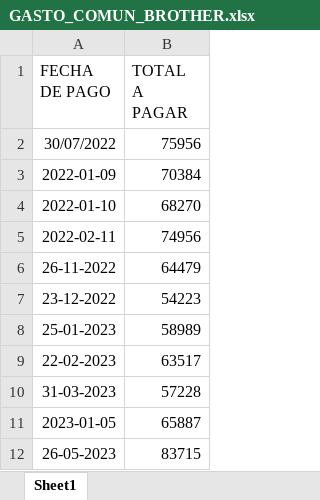
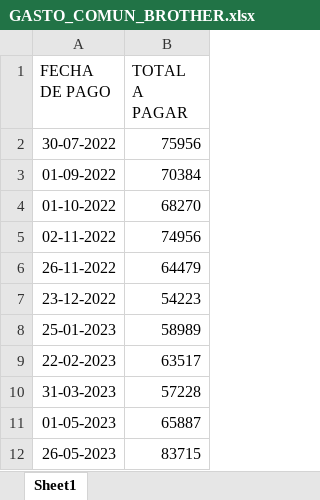
Before and after one commit to laradiazmarianela/GASTO-COMUN, an Excel workbook: Archivos Excel/GASTO_COMUN_BROTHER.xlsx, sheet Sheet1, drawn as a sheet; values as stored, in another font and other column widths than the file's, no borders; the diff names each change by its address in the sheet, - before the commit and + after, or states it on an @@ line.

```diff
--- a/Archivos Excel/GASTO_COMUN_BROTHER.xlsx (sheet Sheet1)
+++ b/Archivos Excel/GASTO_COMUN_BROTHER.xlsx (sheet Sheet1)
-A2 (FECHA DE PAGO): 30/07/2022
+A2 (FECHA DE PAGO): 30-07-2022
-A3 (FECHA DE PAGO): 2022-01-09
+A3 (FECHA DE PAGO): 01-09-2022
-A4 (FECHA DE PAGO): 2022-01-10
+A4 (FECHA DE PAGO): 01-10-2022
-A5 (FECHA DE PAGO): 2022-02-11
+A5 (FECHA DE PAGO): 02-11-2022
-A11 (FECHA DE PAGO): 2023-01-05
+A11 (FECHA DE PAGO): 01-05-2023
```
Also changed, not shown: 2 other files.
